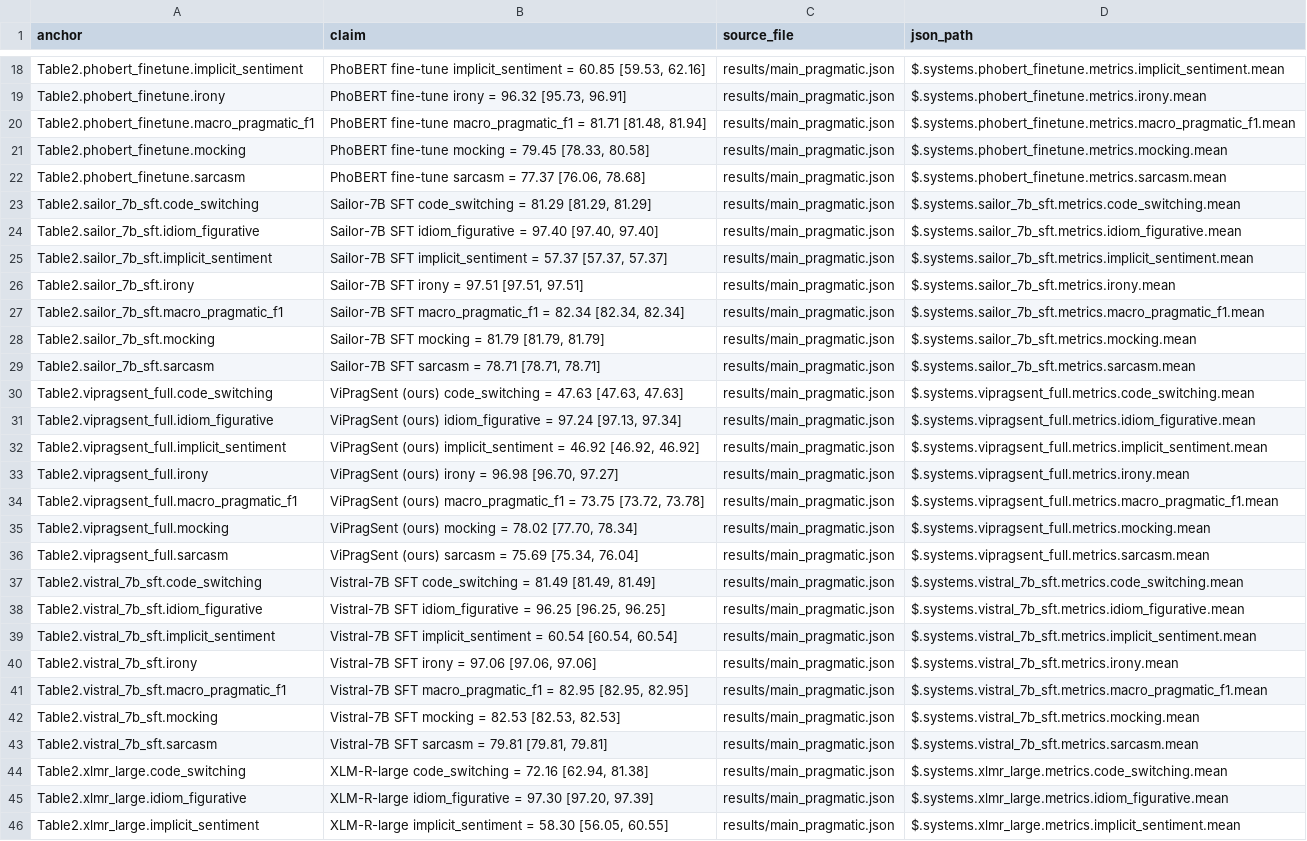
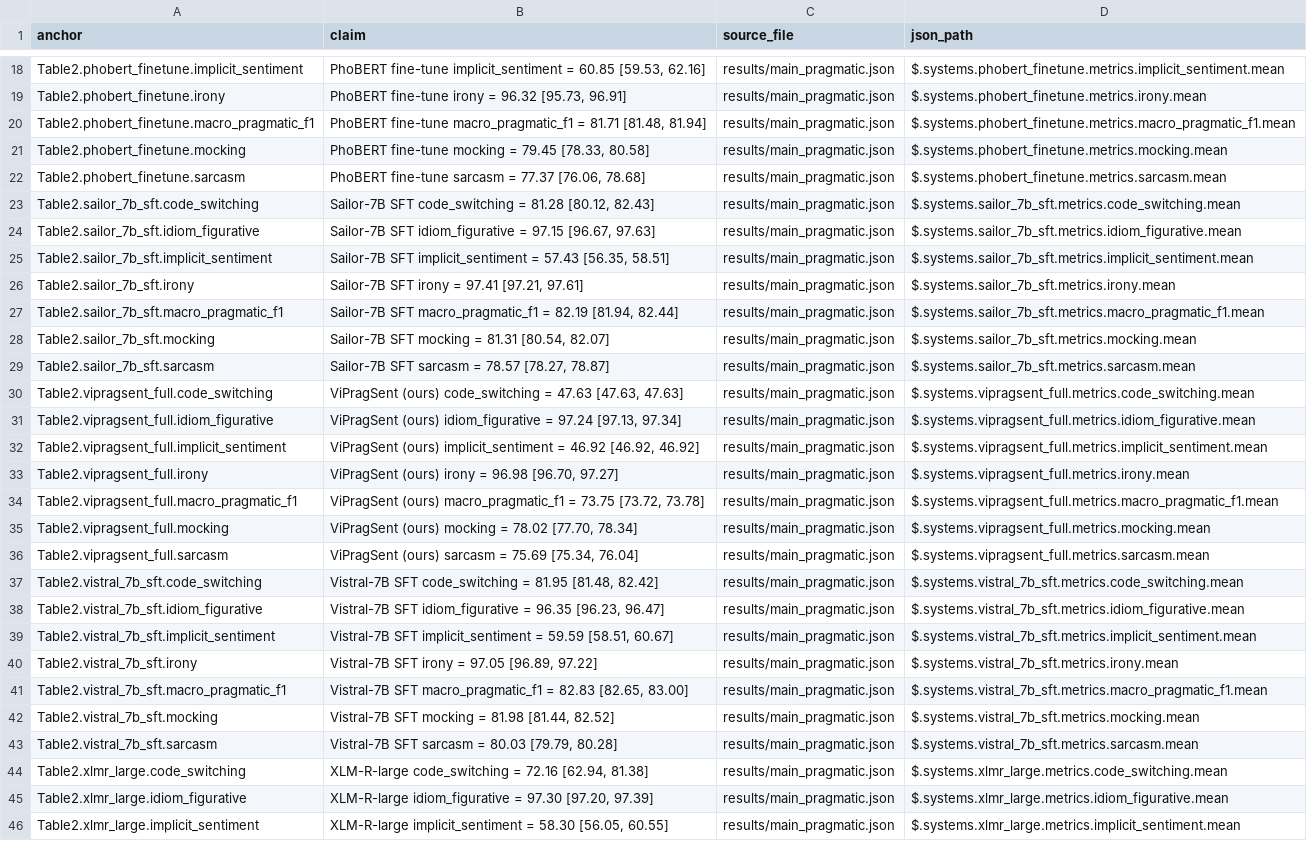
Before and after one commit to hieukendu/paper, a CSV file: artifact/vipragsent-repro/answer/results/claim_ledger.csv, drawn as a sheet; only a part is shown, gaps mark what is left out.

Commit message:
Complete three-seed 7B experiments and final artifacts

```diff
--- a/artifact/vipragsent-repro/answer/results/claim_ledger.csv
+++ b/artifact/vipragsent-repro/answer/results/claim_ledger.csv
@@ -22,9 +22,9 @@ Table2.phobert_finetune.mocking,"PhoBERT fine-tune mocking = 79.45 [78.33, 80.58
 Table2.phobert_finetune.sarcasm,"PhoBERT fine-tune sarcasm = 77.37 [76.06, 78.68]",results/main_pragmatic.json,$.systems.phobert_finetune.metrics.sarcasm.mean
-Table2.sailor_7b_sft.code_switching,"Sailor-7B SFT code_switching = 81.29 [81.29, 81.29]",results/main_pragmatic.json,$.systems.sailor_7b_sft.metrics.code_switching.mean
-Table2.sailor_7b_sft.idiom_figurative,"Sailor-7B SFT idiom_figurative = 97.40 [97.40, 97.40]",results/main_pragmatic.json,$.systems.sailor_7b_sft.metrics.idiom_figurative.mean
-Table2.sailor_7b_sft.implicit_sentiment,"Sailor-7B SFT implicit_sentiment = 57.37 [57.37, 57.37]",results/main_pragmatic.json,$.systems.sailor_7b_sft.metrics.implicit_sentiment.mean
-Table2.sailor_7b_sft.irony,"Sailor-7B SFT irony = 97.51 [97.51, 97.51]",results/main_pragmatic.json,$.systems.sailor_7b_sft.metrics.irony.mean
-Table2.sailor_7b_sft.macro_pragmatic_f1,"Sailor-7B SFT macro_pragmatic_f1 = 82.34 [82.34, 82.34]",results/main_pragmatic.json,$.systems.sailor_7b_sft.metrics.macro_pragmatic_f1.mean
-Table2.sailor_7b_sft.mocking,"Sailor-7B SFT mocking = 81.79 [81.79, 81.79]",results/main_pragmatic.json,$.systems.sailor_7b_sft.metrics.mocking.mean
-Table2.sailor_7b_sft.sarcasm,"Sailor-7B SFT sarcasm = 78.71 [78.71, 78.71]",results/main_pragmatic.json,$.systems.sailor_7b_sft.metrics.sarcasm.mean
+Table2.sailor_7b_sft.code_switching,"Sailor-7B SFT code_switching = 81.28 [80.12, 82.43]",results/main_pragmatic.json,$.systems.sailor_7b_sft.metrics.code_switching.mean
+Table2.sailor_7b_sft.idiom_figurative,"Sailor-7B SFT idiom_figurative = 97.15 [96.67, 97.63]",results/main_pragmatic.json,$.systems.sailor_7b_sft.metrics.idiom_figurative.mean
+Table2.sailor_7b_sft.implicit_sentiment,"Sailor-7B SFT implicit_sentiment = 57.43 [56.35, 58.51]",results/main_pragmatic.json,$.systems.sailor_7b_sft.metrics.implicit_sentiment.mean
+Table2.sailor_7b_sft.irony,"Sailor-7B SFT irony = 97.41 [97.21, 97.61]",results/main_pragmatic.json,$.systems.sailor_7b_sft.metrics.irony.mean
+Table2.sailor_7b_sft.macro_pragmatic_f1,"Sailor-7B SFT macro_pragmatic_f1 = 82.19 [81.94, 82.44]",results/main_pragmatic.json,$.systems.sailor_7b_sft.metrics.macro_pragmatic_f1.mean
+Table2.sailor_7b_sft.mocking,"Sailor-7B SFT mocking = 81.31 [80.54, 82.07]",results/main_pragmatic.json,$.systems.sailor_7b_sft.metrics.mocking.mean
+Table2.sailor_7b_sft.sarcasm,"Sailor-7B SFT sarcasm = 78.57 [78.27, 78.87]",results/main_pragmatic.json,$.systems.sailor_7b_sft.metrics.sarcasm.mean
 Table2.vipragsent_full.code_switching,"ViPragSent (ours) code_switching = 47.63 [47.63, 47.63]",results/main_pragmatic.json,$.systems.vipragsent_full.metrics.code_switching.mean
@@ -36,9 +36,9 @@ Table2.vipragsent_full.mocking,"ViPragSent (ours) mocking = 78.02 [77.70, 78.34]
 Table2.vipragsent_full.sarcasm,"ViPragSent (ours) sarcasm = 75.69 [75.34, 76.04]",results/main_pragmatic.json,$.systems.vipragsent_full.metrics.sarcasm.mean
-Table2.vistral_7b_sft.code_switching,"Vistral-7B SFT code_switching = 81.49 [81.49, 81.49]",results/main_pragmatic.json,$.systems.vistral_7b_sft.metrics.code_switching.mean
-Table2.vistral_7b_sft.idiom_figurative,"Vistral-7B SFT idiom_figurative = 96.25 [96.25, 96.25]",results/main_pragmatic.json,$.systems.vistral_7b_sft.metrics.idiom_figurative.mean
-Table2.vistral_7b_sft.implicit_sentiment,"Vistral-7B SFT implicit_sentiment = 60.54 [60.54, 60.54]",results/main_pragmatic.json,$.systems.vistral_7b_sft.metrics.implicit_sentiment.mean
-Table2.vistral_7b_sft.irony,"Vistral-7B SFT irony = 97.06 [97.06, 97.06]",results/main_pragmatic.json,$.systems.vistral_7b_sft.metrics.irony.mean
-Table2.vistral_7b_sft.macro_pragmatic_f1,"Vistral-7B SFT macro_pragmatic_f1 = 82.95 [82.95, 82.95]",results/main_pragmatic.json,$.systems.vistral_7b_sft.metrics.macro_pragmatic_f1.mean
-Table2.vistral_7b_sft.mocking,"Vistral-7B SFT mocking = 82.53 [82.53, 82.53]",results/main_pragmatic.json,$.systems.vistral_7b_sft.metrics.mocking.mean
-Table2.vistral_7b_sft.sarcasm,"Vistral-7B SFT sarcasm = 79.81 [79.81, 79.81]",results/main_pragmatic.json,$.systems.vistral_7b_sft.metrics.sarcasm.mean
+Table2.vistral_7b_sft.code_switching,"Vistral-7B SFT code_switching = 81.95 [81.48, 82.42]",results/main_pragmatic.json,$.systems.vistral_7b_sft.metrics.code_switching.mean
+Table2.vistral_7b_sft.idiom_figurative,"Vistral-7B SFT idiom_figurative = 96.35 [96.23, 96.47]",results/main_pragmatic.json,$.systems.vistral_7b_sft.metrics.idiom_figurative.mean
+Table2.vistral_7b_sft.implicit_sentiment,"Vistral-7B SFT implicit_sentiment = 59.59 [58.51, 60.67]",results/main_pragmatic.json,$.systems.vistral_7b_sft.metrics.implicit_sentiment.mean
+Table2.vistral_7b_sft.irony,"Vistral-7B SFT irony = 97.05 [96.89, 97.22]",results/main_pragmatic.json,$.systems.vistral_7b_sft.metrics.irony.mean
+Table2.vistral_7b_sft.macro_pragmatic_f1,"Vistral-7B SFT macro_pragmatic_f1 = 82.83 [82.65, 83.00]",results/main_pragmatic.json,$.systems.vistral_7b_sft.metrics.macro_pragmatic_f1.mean
+Table2.vistral_7b_sft.mocking,"Vistral-7B SFT mocking = 81.98 [81.44, 82.52]",results/main_pragmatic.json,$.systems.vistral_7b_sft.metrics.mocking.mean
+Table2.vistral_7b_sft.sarcasm,"Vistral-7B SFT sarcasm = 80.03 [79.79, 80.28]",results/main_pragmatic.json,$.systems.vistral_7b_sft.metrics.sarcasm.mean
 Table2.xlmr_large.code_switching,"XLM-R-large code_switching = 72.16 [62.94, 81.38]",results/main_pragmatic.json,$.systems.xlmr_large.metrics.code_switching.mean
```
Also changed, not shown: 46 other files.
